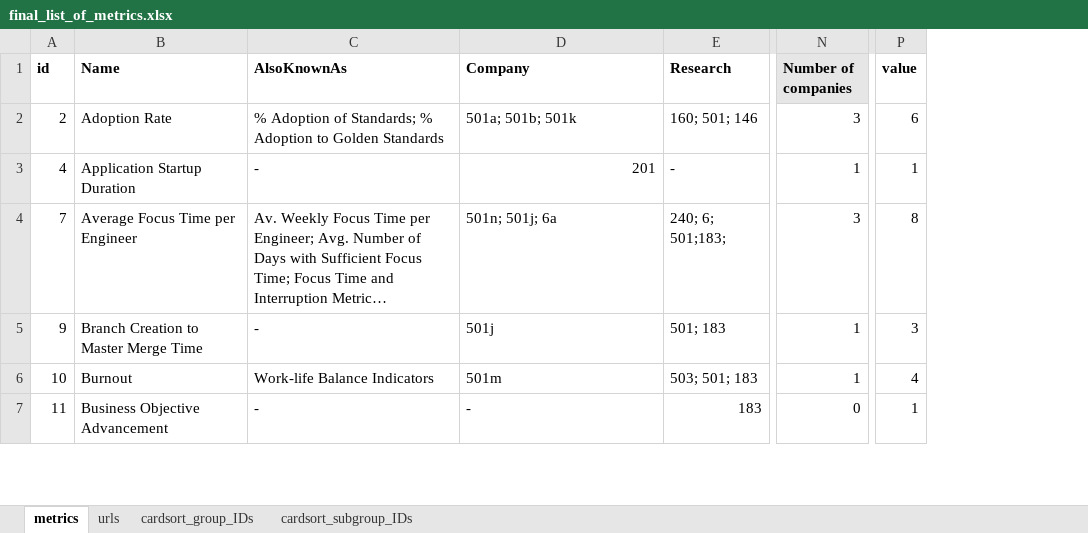
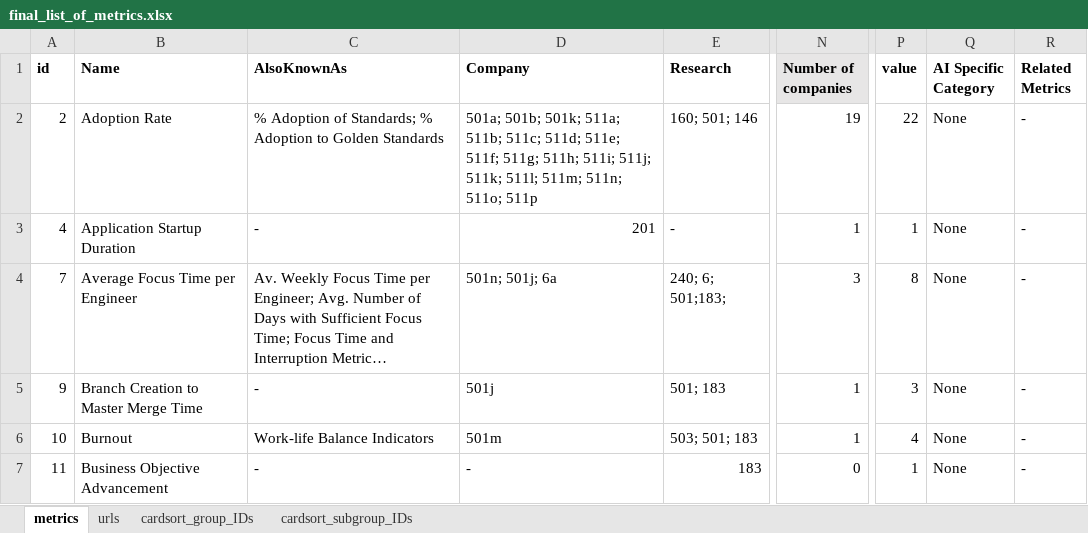
Before and after one commit to HASEL-UZH/DevEx-Metrics-Compass, an Excel workbook: metrics and parser/final_list_of_metrics.xlsx, sheet metrics, drawn as a sheet; only a part is shown, gaps mark what is left out; long unchanged cells end in …; values as stored, in another font and other column widths than the file's, no borders; conditional formats not drawn; the diff covers the shown part only; the diff names each change by its address in the sheet, - before the commit and + after, or states it on an @@ line.

Commit message:
[#1] metrics added from https://newsletter.pragmaticengineer.com/p/how-tech-companies-measure-the-impact-of-ai

```diff
--- a/metrics and parser/final_list_of_metrics.xlsx (sheet metrics)
+++ b/metrics and parser/final_list_of_metrics.xlsx (sheet metrics)
+column Q (AI Specific Category), rows 2-7: all None
+column R (Related Metrics), rows 2-7: all -
-D2 (Company): 501a; 501b; 501k
+D2 (Company): 501a; 501b; 501k; 511a; 511b; 511c; 511d; 511e; 511f; 511g; 511h; 511i; 511j; 511k; 511l; 511m; 511n; 511o; 511p
-N2 (Number of companies): 3
+N2 (Number of companies): 19
-P2 (value): 6
+P2 (value): 22
```
Also changed, not shown: 10 added rows and 72 edited cells elsewhere in this sheet, sheet urls, 4 other files.
